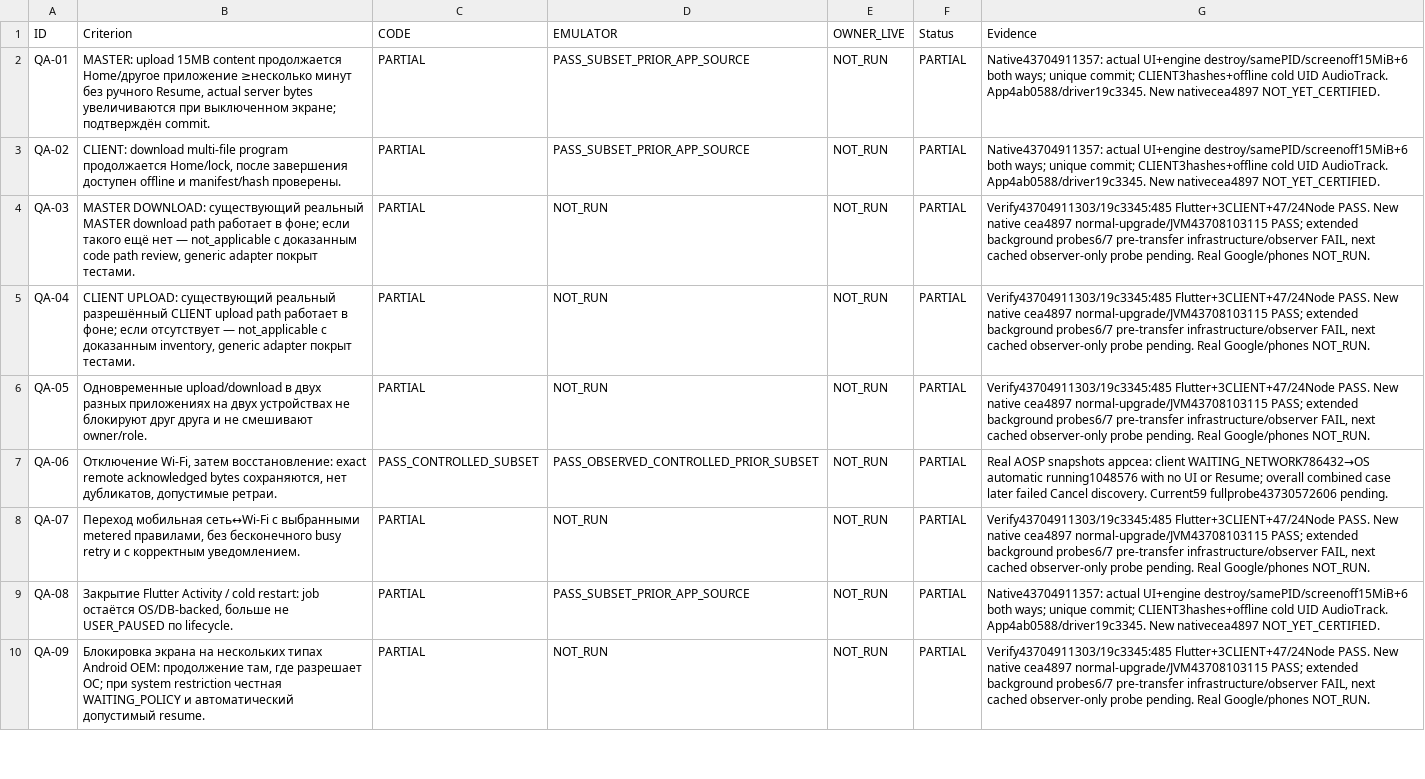
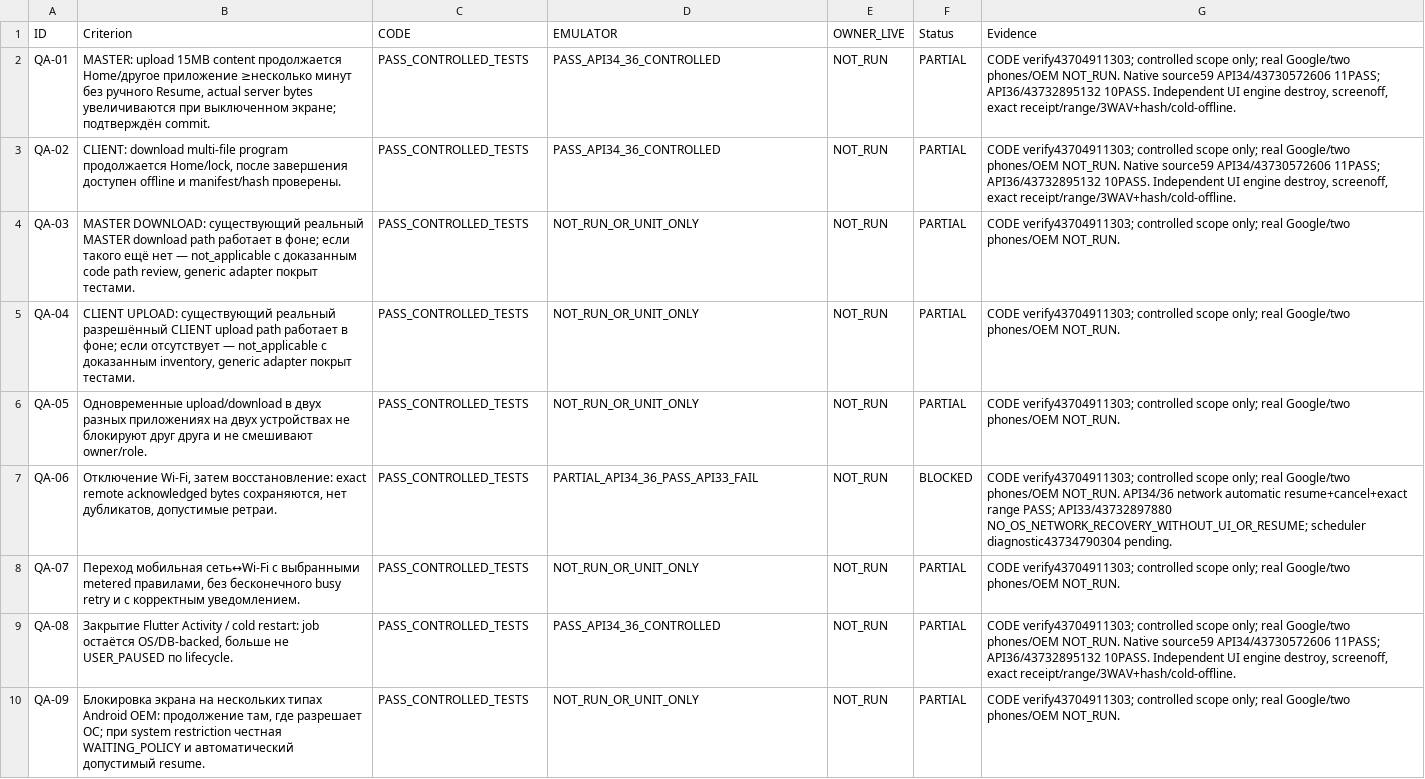
Before and after one commit to luxhypnomaster/sulfi-hypnotherapy, a CSV file: reports/task18/ACCEPTANCE_18.csv, drawn as a sheet; only a part is shown; the diff covers the shown part only; the diff names each change by its address in the sheet, - before the commit and + after, or states it on an @@ line.

Commit message:
docs(task18): record exact API34/36 and CLIENT passes; block issuance on unresolved native gates

```diff
--- a/reports/task18/ACCEPTANCE_18.csv
+++ b/reports/task18/ACCEPTANCE_18.csv
-C2:C6 (CODE): PARTIAL
+C2:C6 (CODE): PASS_CONTROLLED_TESTS
-D2:D3 (EMULATOR): PASS_SUBSET_PRIOR_APP_SOURCE
+D2:D3 (EMULATOR): PASS_API34_36_CONTROLLED
-G2:G3 (Evidence): Native43704911357: actual UI+engine destroy/samePID/screenoff15MiB+6 both ways; unique commit; CLIENT3hashes+offline cold UID AudioTrack. App4ab0588/driver19c3345. New nativecea4897 NOT_YET_CERTIFIED.
+G2:G3 (Evidence): CODE verify43704911303; controlled scope only; real Google/two phones/OEM NOT_RUN. Native source59 API34/43730572606 11PASS; API36/43732895132 10PASS. Independent UI engine destroy, screenoff, exact receipt/range/3WAV+hash/cold-offline.
-D4:D6 (EMULATOR): NOT_RUN
+D4:D6 (EMULATOR): NOT_RUN_OR_UNIT_ONLY
-G4:G6 (Evidence): Verify43704911303/19c3345:485 Flutter+3CLIENT+47/24Node PASS. New native cea4897 normal-upgrade/JVM43708103115 PASS; extended background probes6/7 pre-transfer infrastructure/observer FAIL, next cached observer-only probe pending. Real Google/phones NOT_RUN.
+G4:G6 (Evidence): CODE verify43704911303; controlled scope only; real Google/two phones/OEM NOT_RUN.
-C7 (CODE): PASS_CONTROLLED_SUBSET
+C7 (CODE): PASS_CONTROLLED_TESTS
-D7 (EMULATOR): PASS_OBSERVED_CONTROLLED_PRIOR_SUBSET
+D7 (EMULATOR): PARTIAL_API34_36_PASS_API33_FAIL
-F7 (Status): PARTIAL
+F7 (Status): BLOCKED
-G7 (Evidence): Real AOSP snapshots appcea: client WAITING_NETWORK786432→OS automatic running1048576 with no UI or Resume; overall combined case later failed Cancel discovery. Current59 fullprobe43730572606 pending.
+G7 (Evidence): CODE verify43704911303; controlled scope only; real Google/two phones/OEM NOT_RUN. API34/36 network automatic resume+cancel+exact range PASS; API33/43732897880 NO_OS_NETWORK_RECOVERY_WITHOUT_UI_OR_RESUME; scheduler diagnostic43734790304 pending.
-C8:C10 (CODE): PARTIAL
+C8:C10 (CODE): PASS_CONTROLLED_TESTS
-D8 (EMULATOR): NOT_RUN
+D8 (EMULATOR): NOT_RUN_OR_UNIT_ONLY
-G8 (Evidence): Verify43704911303/19c3345:485 Flutter+3CLIENT+47/24Node PASS. New native cea4897 normal-upgrade/JVM43708103115 PASS; extended background probes6/7 pre-transfer infrastructure/observer FAIL, next cached observer-only probe pending. Real Google/phones NOT_RUN.
+G8 (Evidence): CODE verify43704911303; controlled scope only; real Google/two phones/OEM NOT_RUN.
-D9 (EMULATOR): PASS_SUBSET_PRIOR_APP_SOURCE
+D9 (EMULATOR): PASS_API34_36_CONTROLLED
-G9 (Evidence): Native43704911357: actual UI+engine destroy/samePID/screenoff15MiB+6 both ways; unique commit; CLIENT3hashes+offline cold UID AudioTrack. App4ab0588/driver19c3345. New nativecea4897 NOT_YET_CERTIFIED.
+G9 (Evidence): CODE verify43704911303; controlled scope only; real Google/two phones/OEM NOT_RUN. Native source59 API34/43730572606 11PASS; API36/43732895132 10PASS. Independent UI engine destroy, screenoff, exact receipt/range/3WAV+hash/cold-offline.
-D10 (EMULATOR): NOT_RUN
+D10 (EMULATOR): NOT_RUN_OR_UNIT_ONLY
-G10 (Evidence): Verify43704911303/19c3345:485 Flutter+3CLIENT+47/24Node PASS. New native cea4897 normal-upgrade/JVM43708103115 PASS; extended background probes6/7 pre-transfer infrastructure/observer FAIL, next cached observer-only probe pending. Real Google/phones NOT_RUN.
+G10 (Evidence): CODE verify43704911303; controlled scope only; real Google/two phones/OEM NOT_RUN.
```
Also changed, not shown: 51 edited cells elsewhere in this file, 4 other files.
